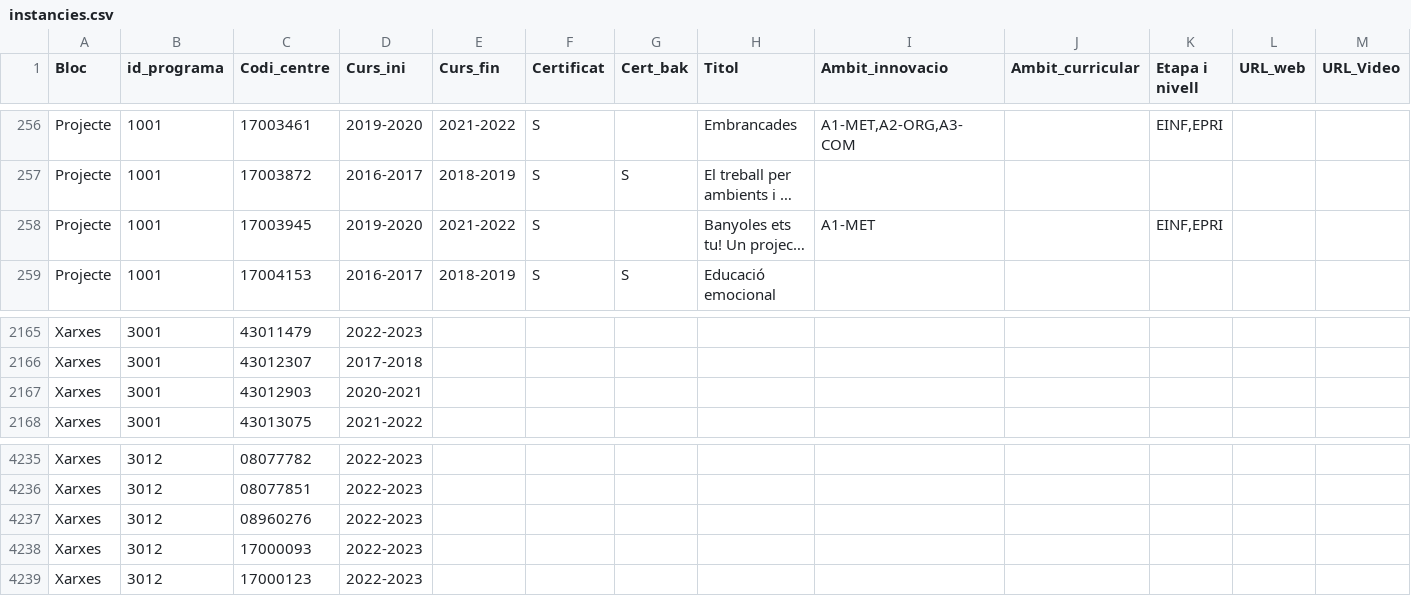
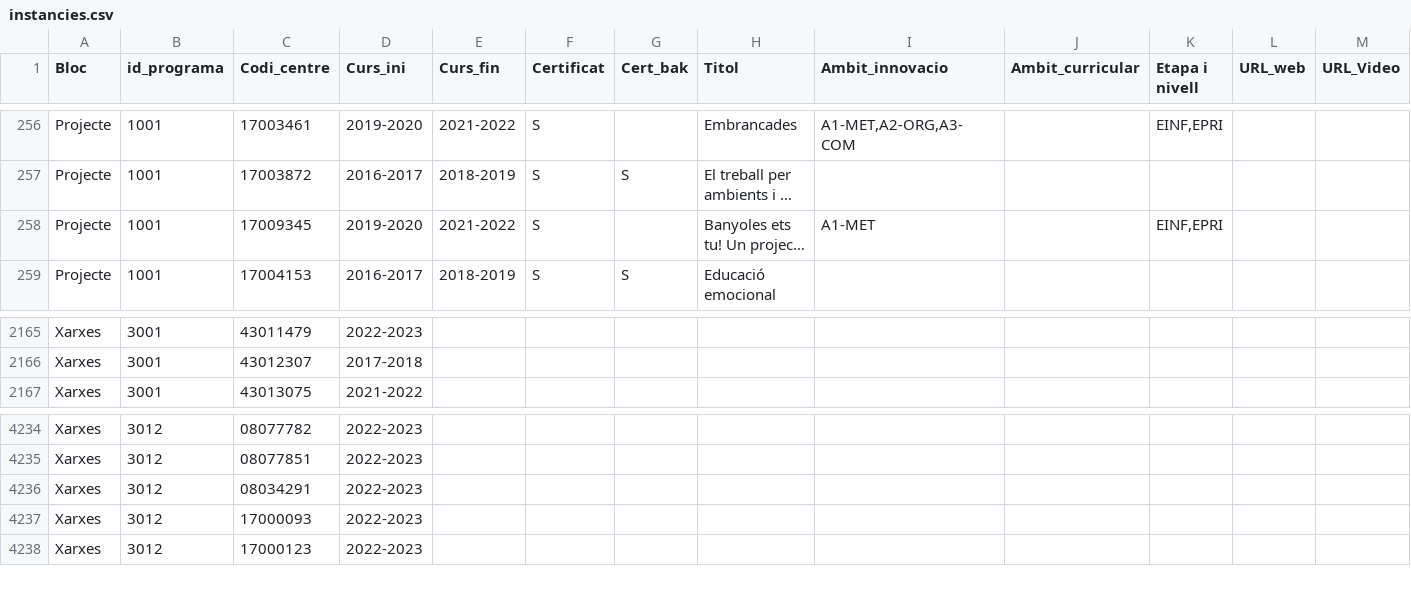
Before and after one commit to projectestac/mapa-innovacio-edu, a CSV file: utils/instancies.csv, drawn as a sheet; only a part is shown, gaps mark what is left out; long unchanged cells end in …; removed rows and columns are numbered as before the commit, all else as after; rows hold the shown columns only; the diff names each change by its address in the sheet, - before the commit and + after, or states it on an @@ line.

Commit message:
Corrected some errors in school data

```diff
--- a/utils/instancies.csv
+++ b/utils/instancies.csv
-C258 (Codi_centre): 17003945
+C258 (Codi_centre): 17009345
-row 2167: Xarxes | 3001 | 43012903 | 2020-2021
-C4236 (Codi_centre): 08960276
+C4236 (Codi_centre): 08034291
```
Also changed, not shown: utils/programes.csv, 6 other files.
